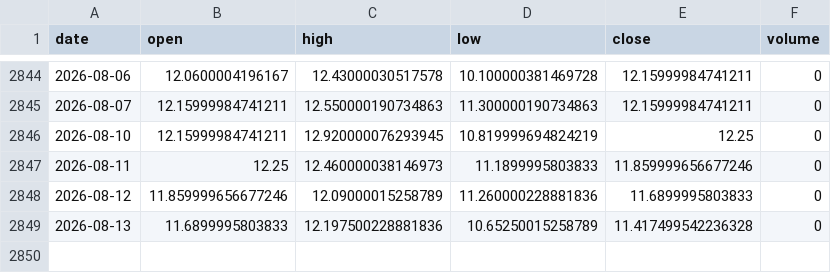
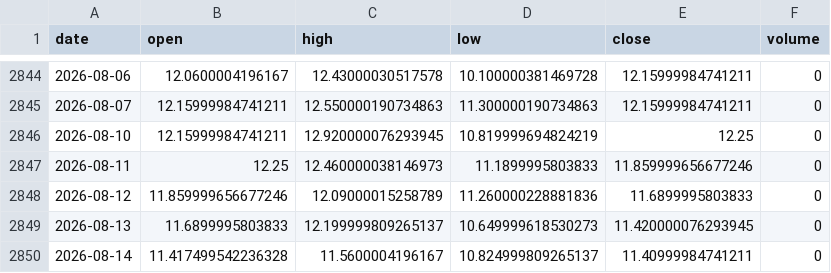
Before and after one commit to zetaaztra/David-ML, a CSV file: data/vix_daily.csv, drawn as a sheet; only a part is shown, gaps mark what is left out.

Commit message:
Auto-sync: Market data update 2026-08-14 04:53

```diff
--- a/data/vix_daily.csv
+++ b/data/vix_daily.csv
@@ -2848,2 +2848,3 @@ date,open,high,low,close,volume
 2026-08-12,11.859999656677246,12.09000015258789,11.260000228881836,11.6899995803833,0
-2026-08-13,11.6899995803833,12.197500228881836,10.65250015258789,11.417499542236328,0
+2026-08-13,11.6899995803833,12.199999809265137,10.649999618530273,11.420000076293945,0
+2026-08-14,11.417499542236328,11.5600004196167,10.824999809265137,11.40999984741211,0
```
Also changed, not shown: data/nifty_daily.csv.
